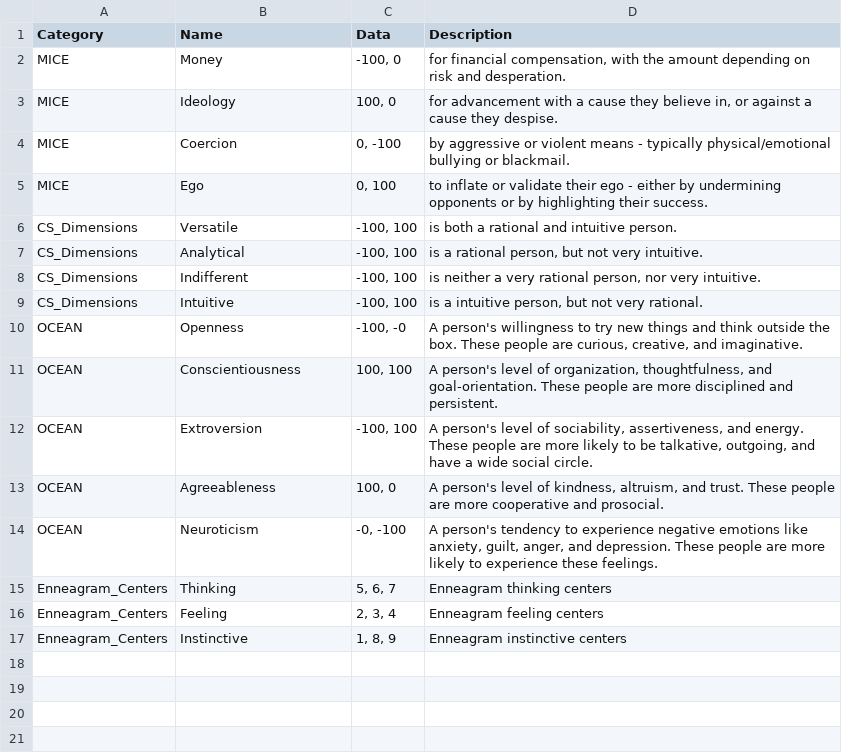
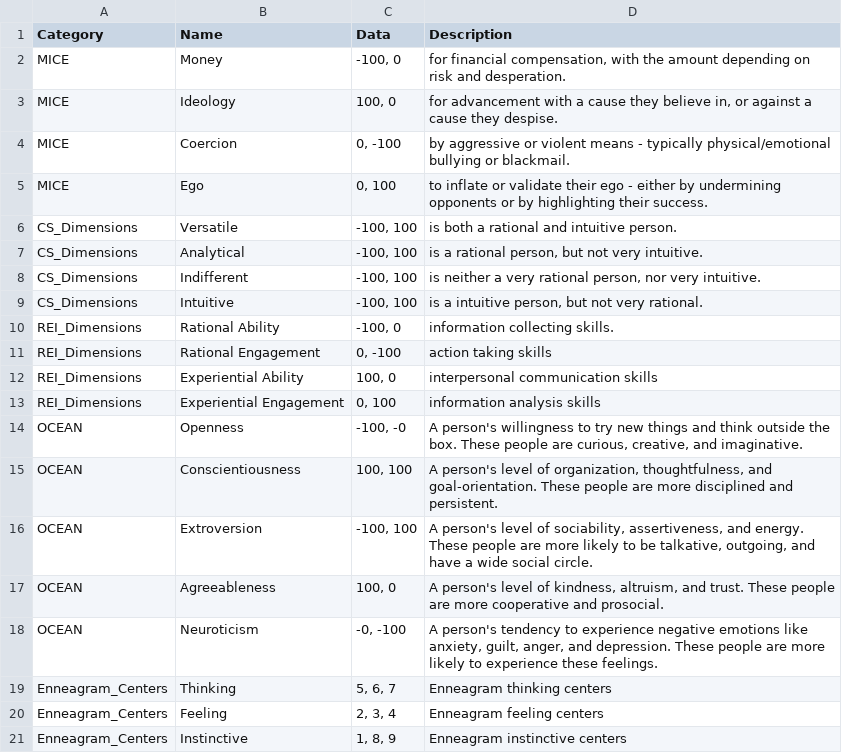
Before and after one commit to wholesomeow/NPCGo, a CSV file: database/rawdata/csv/NPC_Cognitive_Data.csv, drawn as a sheet; the diff names each change by its address in the sheet, - before the commit and + after, or states it on an @@ line.

Commit message:
Implemented REI Data

```diff
--- a/database/rawdata/csv/NPC_Cognitive_Data.csv
+++ b/database/rawdata/csv/NPC_Cognitive_Data.csv
+row 10: REI_Dimensions | Rational Ability | -100, 0 | information collecting skills.
+row 11: REI_Dimensions | Rational Engagement | 0, -100 | action taking skills
+row 12: REI_Dimensions | Experiential Ability | 100, 0 | interpersonal communication skills
+row 13: REI_Dimensions | Experiential Engagement | 0, 100 | information analysis skills
```
Also changed, not shown: 3 other files.
